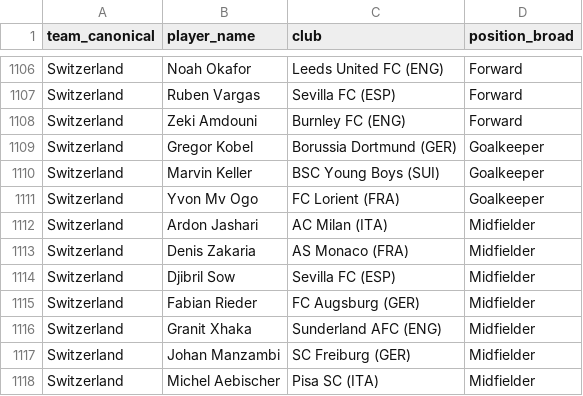
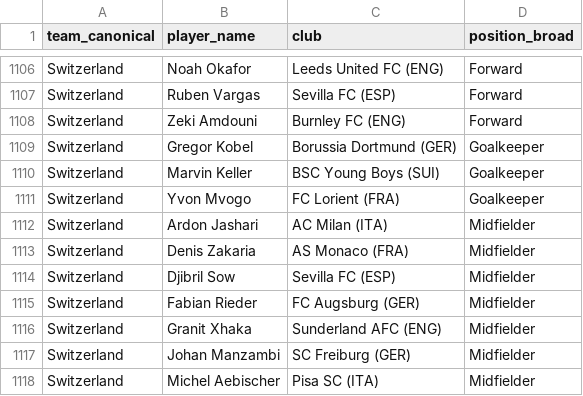
Before and after one commit to ismahers/wc2026, a CSV file: data/raw/squads_wc2026_fifa_official.csv, drawn as a sheet; only a part is shown, gaps mark what is left out; the diff covers the shown part only.

```diff
--- a/data/raw/squads_wc2026_fifa_official.csv
+++ b/data/raw/squads_wc2026_fifa_official.csv
@@ -1110,3 +1110,3 @@ Switzerland,Gregor Kobel,Borussia Dortmund (GER),Goalkeeper
 Switzerland,Marvin Keller,BSC Young Boys (SUI),Goalkeeper
-Switzerland,Yvon Mv Ogo,FC Lorient (FRA),Goalkeeper
+Switzerland,Yvon Mvogo,FC Lorient (FRA),Goalkeeper
 Switzerland,Ardon Jashari,AC Milan (ITA),Midfielder
```
Also changed, not shown: 1 added row, 1 removed row and 10 edited cells elsewhere in this file, 5 other files.
